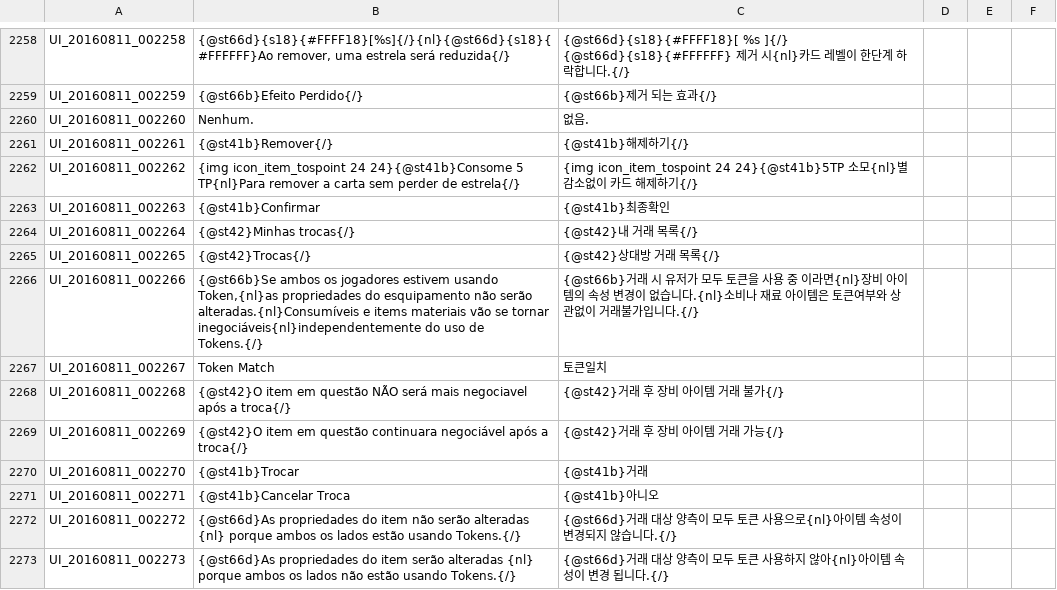
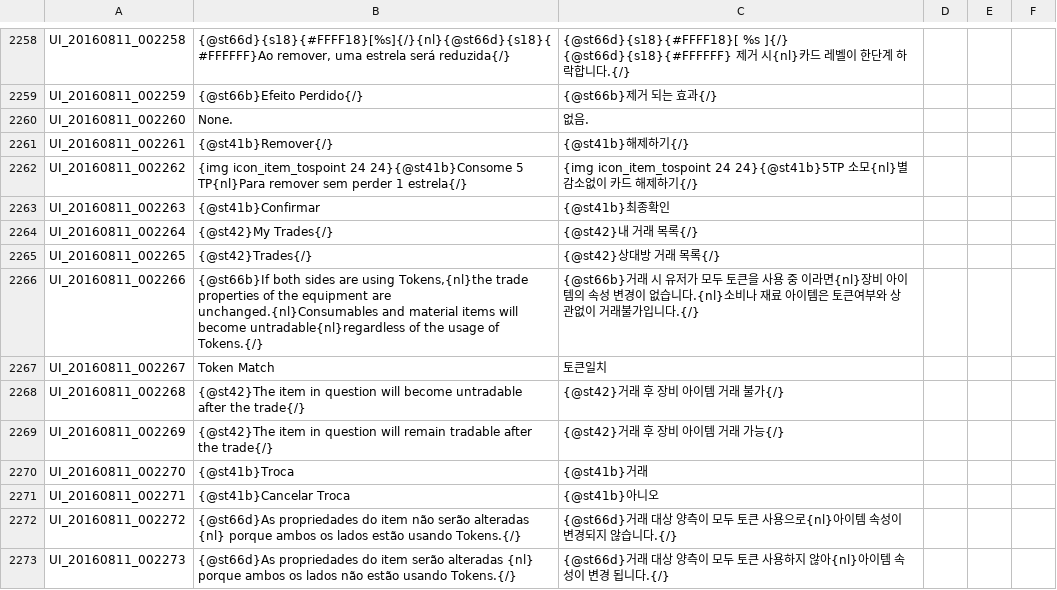
Before and after one commit to Treeofsavior/PortugueseTranslation, a TSV file: UI.tsv, drawn as a sheet; only a part is shown, gaps mark what is left out; the diff covers the shown part only.

Commit message:
Steam as of September 27, 2017.

```diff
--- a/UI.tsv
+++ b/UI.tsv
@@ -2259,13 +2259,13 @@ UI_20160811_002258	{@st66d}{s18}{#FFFF18}[%s]{/}{nl}{@st66d}{s18}{#FFFFFF}Ao rem
 UI_20160811_002259	{@st66b}Efeito Perdido{/}	{@st66b}제거 되는 효과{/}				
-UI_20160811_002260	Nenhum.	없음.				
+UI_20160811_002260	None.	없음.				
 UI_20160811_002261	{@st41b}Remover{/}	{@st41b}해제하기{/}				
-UI_20160811_002262	{img icon_item_tospoint 24 24}{@st41b}Consome 5 TP{nl}Para remover a carta sem perder de estrela{/}	{img icon_item_tospoint 24 24}{@st41b}5TP 소모{nl}별 감소없이 카드 해제하기{/}				
+UI_20160811_002262	{img icon_item_tospoint 24 24}{@st41b}Consome 5 TP{nl}Para remover sem perder 1 estrela{/}	{img icon_item_tospoint 24 24}{@st41b}5TP 소모{nl}별 감소없이 카드 해제하기{/}				
 UI_20160811_002263	{@st41b}Confirmar	{@st41b}최종확인				
-UI_20160811_002264	{@st42}Minhas trocas{/}	{@st42}내 거래 목록{/}				
-UI_20160811_002265	{@st42}Trocas{/}	{@st42}상대방 거래 목록{/}				
-UI_20160811_002266	{@st66b}Se ambos os jogadores estivem usando Token,{nl}as propriedades do esquipamento não serão alteradas.{nl}Consumíveis e items materiais vão se tornar inegociáveis{nl}independentemente do uso de Tokens.{/}	{@st66b}거래 시 유저가 모두 토큰을 사용 중 이라면{nl}장비 아이템의 속성 변경이 없습니다.{nl}소비나 재료 아이템은 토큰여부와 상관없이 거래불가입니다.{/}				
+UI_20160811_002264	{@st42}My Trades{/}	{@st42}내 거래 목록{/}				
+UI_20160811_002265	{@st42}Trades{/}	{@st42}상대방 거래 목록{/}				
+UI_20160811_002266	{@st66b}If both sides are using Tokens,{nl}the trade properties of the equipment are unchanged.{nl}Consumables and material items will become untradable{nl}regardless of the usage of Tokens.{/}	{@st66b}거래 시 유저가 모두 토큰을 사용 중 이라면{nl}장비 아이템의 속성 변경이 없습니다.{nl}소비나 재료 아이템은 토큰여부와 상관없이 거래불가입니다.{/}				
 UI_20160811_002267	Token Match	토큰일치				
-UI_20160811_002268	{@st42}O item em questão NÃO será mais negociavel após a troca{/}	{@st42}거래 후 장비 아이템 거래 불가{/}				
-UI_20160811_002269	{@st42}O item em questão continuara negociável após a troca{/}	{@st42}거래 후 장비 아이템 거래 가능{/}				
-UI_20160811_002270	{@st41b}Trocar	{@st41b}거래				
+UI_20160811_002268	{@st42}The item in question will become untradable after the trade{/}	{@st42}거래 후 장비 아이템 거래 불가{/}				
+UI_20160811_002269	{@st42}The item in question will remain tradable after the trade{/}	{@st42}거래 후 장비 아이템 거래 가능{/}				
+UI_20160811_002270	{@st41b}Troca	{@st41b}거래				
 UI_20160811_002271	{@st41b}Cancelar Troca	{@st41b}아니오				
```
Also changed, not shown: 161 edited cells elsewhere in this file.
